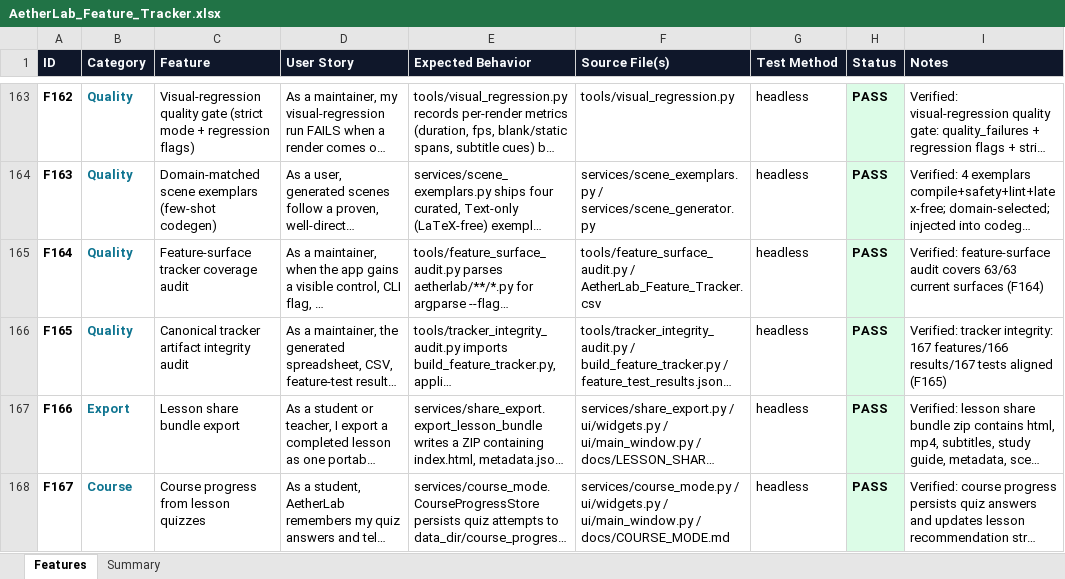
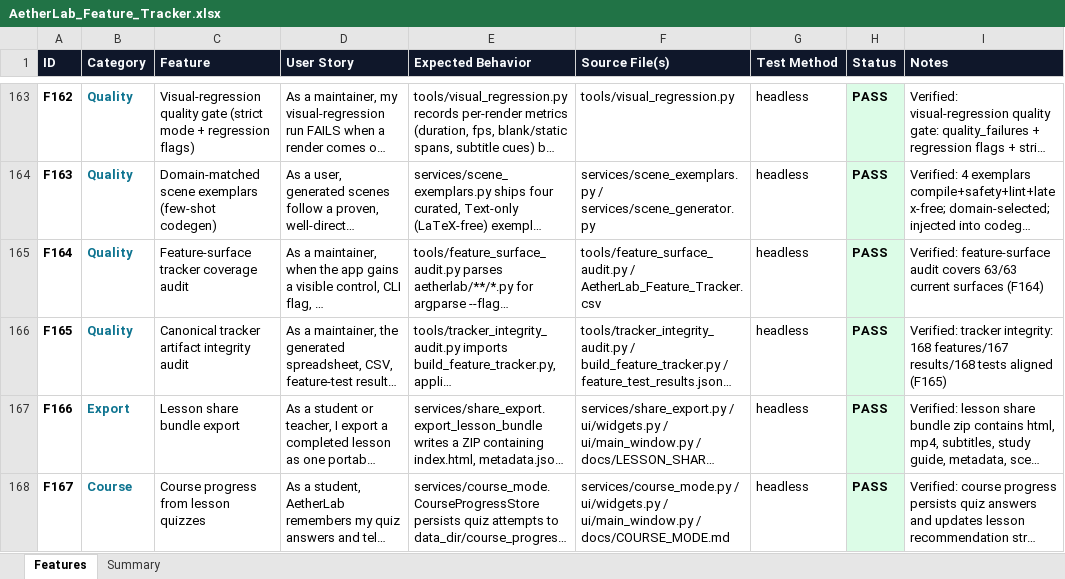
Before and after one commit to gopheriv/aetherlab, an Excel workbook: AetherLab_Feature_Tracker.xlsx, sheet Features, drawn as a sheet; only a part is shown, gaps mark what is left out; long unchanged cells end in …; values as stored, in another font and other column widths than the file's, no borders; the diff covers the shown part only; the diff names each change by its address in the sheet, - before the commit and + after, or states it on an @@ line.

```diff
--- a/AetherLab_Feature_Tracker.xlsx (sheet Features)
+++ b/AetherLab_Feature_Tracker.xlsx (sheet Features)
-I166 (Notes): …tracker integrity: 167 features/166 results/167 tests aligned…
+I166 (Notes): …tracker integrity: 168 features/167 results/168 tests aligned…
```
Also changed, not shown: 1 added row elsewhere in this sheet, sheet Summary, 7 other files.
